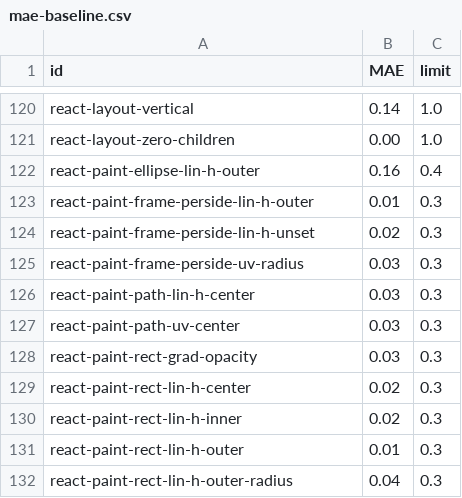
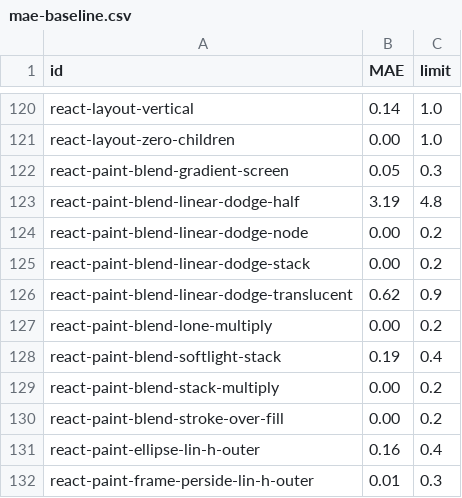
Before and after one commit to bensyverson/woodcase, a CSV file: performance/mae-baseline.csv, drawn as a sheet; only a part is shown, gaps mark what is left out; the shorter side is filled out with more unchanged rows.

```diff
--- a/performance/mae-baseline.csv
+++ b/performance/mae-baseline.csv
@@ -121,2 +121,11 @@ react-layout-vertical,0.14,1.0
 react-layout-zero-children,0.00,1.0
+react-paint-blend-gradient-screen,0.05,0.3
+react-paint-blend-linear-dodge-half,3.19,4.8
+react-paint-blend-linear-dodge-node,0.00,0.2
+react-paint-blend-linear-dodge-stack,0.00,0.2
+react-paint-blend-linear-dodge-translucent,0.62,0.9
+react-paint-blend-lone-multiply,0.00,0.2
+react-paint-blend-softlight-stack,0.19,0.4
+react-paint-blend-stack-multiply,0.00,0.2
+react-paint-blend-stroke-over-fill,0.00,0.2
 react-paint-ellipse-lin-h-outer,0.16,0.4
```
Also changed, not shown: 52 other files.
